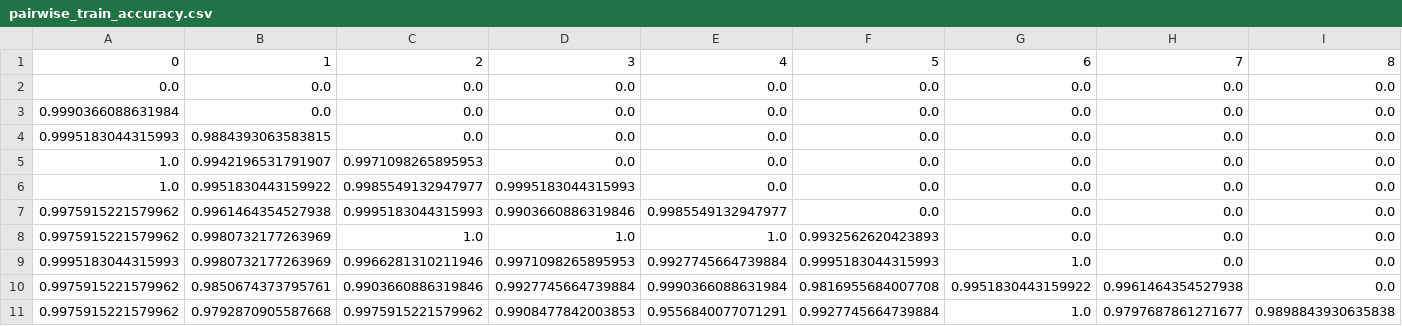
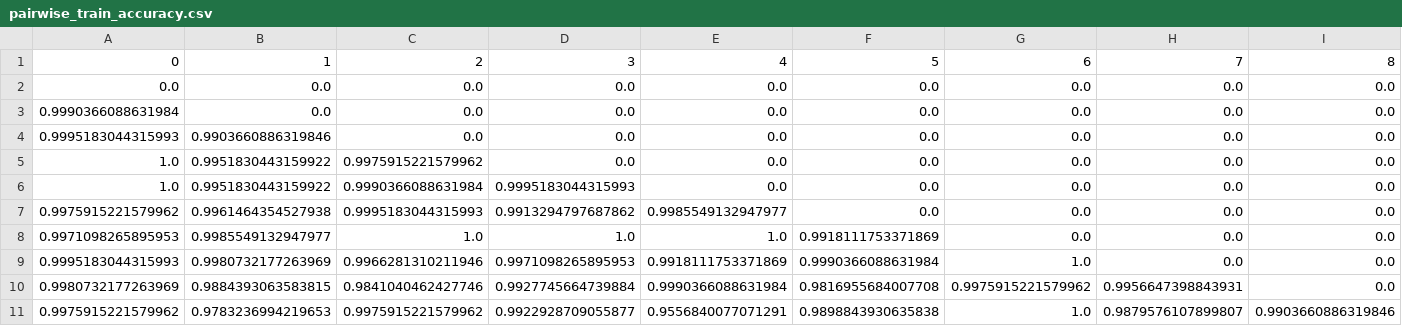
Before and after one commit to MaltheBisbo/ML_HandIns, a CSV file: handin1/results/pairwise_train_accuracy.csv, drawn as a sheet; only a part is shown; the diff names each change by its address in the sheet, - before the commit and + after, or states it on an @@ line.

```diff
--- a/handin1/results/pairwise_train_accuracy.csv
+++ b/handin1/results/pairwise_train_accuracy.csv
-B4: 0.9884393063583815
+B4: 0.9903660886319846
-B5: 0.9942196531791907
+B5: 0.9951830443159922
-C5: 0.9971098265895953
+C5: 0.9975915221579962
-C6: 0.9985549132947977
+C6: 0.9990366088631984
-D7: 0.9903660886319846
+D7: 0.9913294797687862
-A8: 0.9975915221579962
+A8: 0.9971098265895953
-B8: 0.9980732177263969
+B8: 0.9985549132947977
-F8: 0.9932562620423893
+F8: 0.9918111753371869
-E9: 0.9927745664739884
+E9: 0.9918111753371869
-F9: 0.9995183044315993
+F9: 0.9990366088631984
-A10: 0.9975915221579962
+A10: 0.9980732177263969
-B10: 0.9850674373795761
+B10: 0.9884393063583815
-C10: 0.9903660886319846
+C10: 0.9841040462427746
-G10: 0.9951830443159922
+G10: 0.9975915221579962
-H10: 0.9961464354527938
+H10: 0.9956647398843931
-B11: 0.9792870905587668
+B11: 0.9783236994219653
-D11: 0.9908477842003853
+D11: 0.9922928709055877
-F11: 0.9927745664739884
+F11: 0.9898843930635838
-H11: 0.9797687861271677
+H11: 0.9879576107899807
-I11: 0.9898843930635838
+I11: 0.9903660886319846
```
Also changed, not shown: handin1/results/pairwise_test_accuracy.csv, handin1/results/results_2_vs_7.csv, 10 other files.
